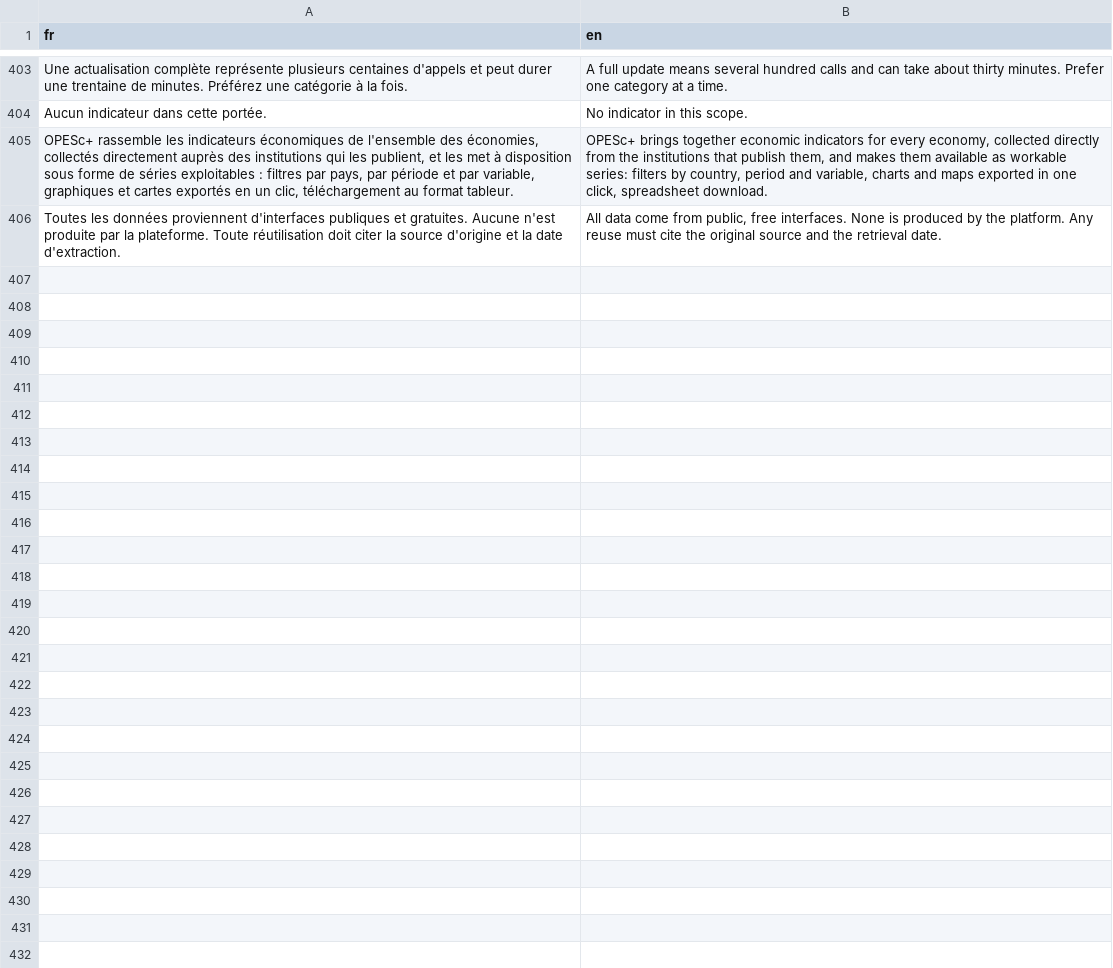
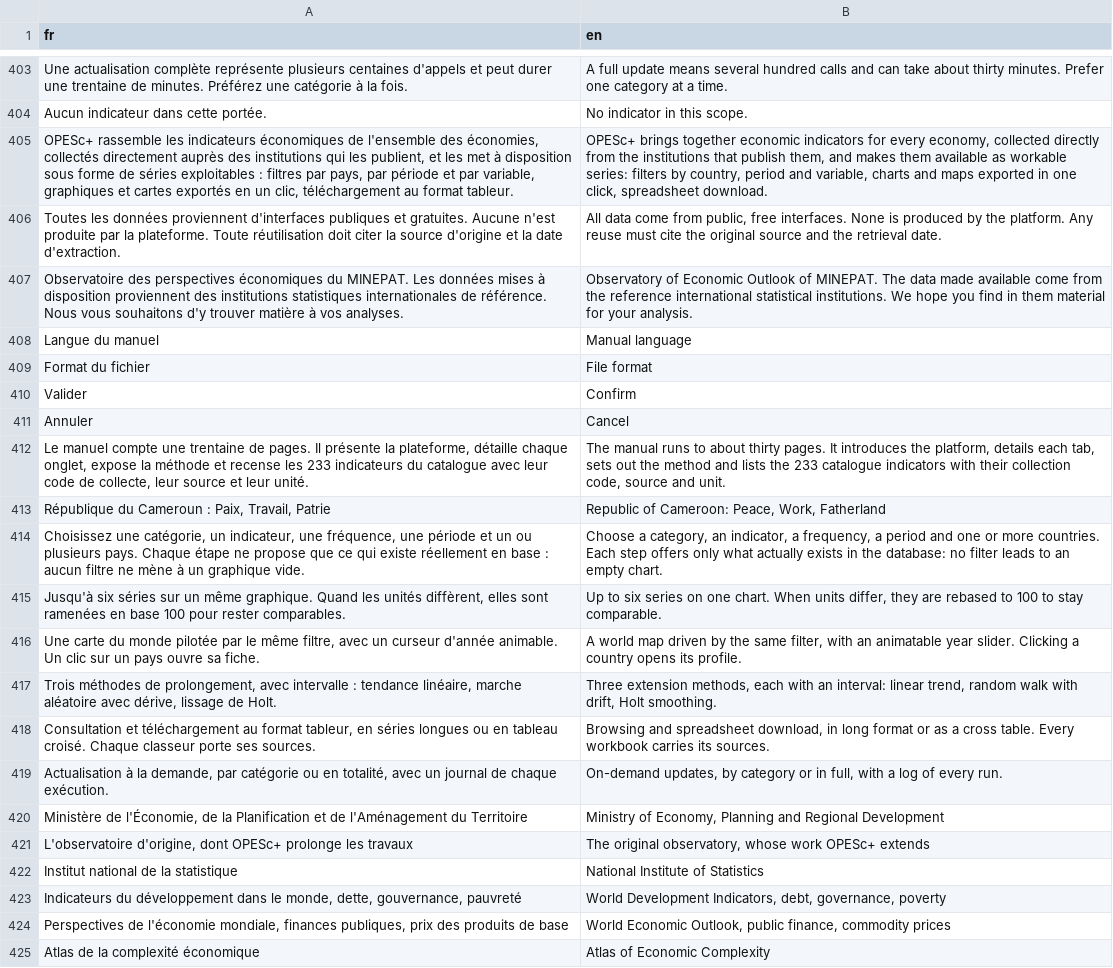
Before and after one commit to Toukamsandra/OPEScPlus, a CSV file: inst/extdata/traductions.csv, drawn as a sheet; only a part is shown, gaps mark what is left out; the diff covers the shown part only.

```diff
--- a/inst/extdata/traductions.csv
+++ b/inst/extdata/traductions.csv
@@ -406 +406,20 @@ Aucun indicateur dans cette portée.,No indicator in this scope.
 Toutes les données proviennent d'interfaces publiques et gratuites. Aucune n'est produite par la plateforme. Toute réutilisation doit citer la source d'origine et la date d'extraction.,"All data come from public, free interfaces. None is produced by the platform. Any reuse must cite the original source and the retrieval date."
+Observatoire des perspectives économiques du MINEPAT. Les données mises à disposition proviennent des institutions statistiques internationales de référence. Nous vous souhaitons d'y trouver matière à vos analyses.,Observatory of Economic Outlook of MINEPAT. The data made available come from the reference international statistical institutions. We hope you find in them material for your analysis.
+Langue du manuel,Manual language
+Format du fichier,File format
+Valider,Confirm
+Annuler,Cancel
+"Le manuel compte une trentaine de pages. Il présente la plateforme, détaille chaque onglet, expose la méthode et recense les 233 indicateurs du catalogue avec leur code de collecte, leur source et leur unité.","The manual runs to about thirty pages. It introduces the platform, details each tab, sets out the method and lists the 233 catalogue indicators with their collection code, source and unit."
+"République du Cameroun : Paix, Travail, Patrie","Republic of Cameroon: Peace, Work, Fatherland"
+"Choisissez une catégorie, un indicateur, une fréquence, une période et un ou plusieurs pays. Chaque étape ne propose que ce qui existe réellement en base : aucun filtre ne mène à un graphique vide.","Choose a category, an indicator, a frequency, a period and one or more countries. Each step offers only what actually exists in the database: no filter leads to an empty chart."
+"Jusqu'à six séries sur un même graphique. Quand les unités diffèrent, elles sont ramenées en base 100 pour rester comparables.","Up to six series on one chart. When units differ, they are rebased to 100 to stay comparable."
+"Une carte du monde pilotée par le même filtre, avec un curseur d'année animable. Un clic sur un pays ouvre sa fiche.","A world map driven by the same filter, with an animatable year slider. Clicking a country opens its profile."
+"Trois méthodes de prolongement, avec intervalle : tendance linéaire, marche aléatoire avec dérive, lissage de Holt.","Three extension methods, each with an interval: linear trend, random walk with drift, Holt smoothing."
+"Consultation et téléchargement au format tableur, en séries longues ou en tableau croisé. Chaque classeur porte ses sources.","Browsing and spreadsheet download, in long format or as a cross table. Every workbook carries its sources."
+"Actualisation à la demande, par catégorie ou en totalité, avec un journal de chaque exécution.","On-demand updates, by category or in full, with a log of every run."
+"Ministère de l'Économie, de la Planification et de l'Aménagement du Territoire","Ministry of Economy, Planning and Regional Development"
+"L'observatoire d'origine, dont OPESc+ prolonge les travaux","The original observatory, whose work OPESc+ extends"
+Institut national de la statistique,National Institute of Statistics
+"Indicateurs du développement dans le monde, dette, gouvernance, pauvreté","World Development Indicators, debt, governance, poverty"
+"Perspectives de l'économie mondiale, finances publiques, prix des produits de base","World Economic Outlook, public finance, commodity prices"
+Atlas de la complexité économique,Atlas of Economic Complexity
```
Also changed, not shown: 34 added rows elsewhere in this file, 23 other files.
